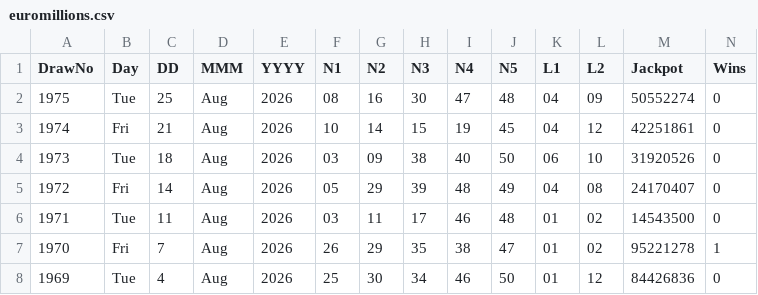
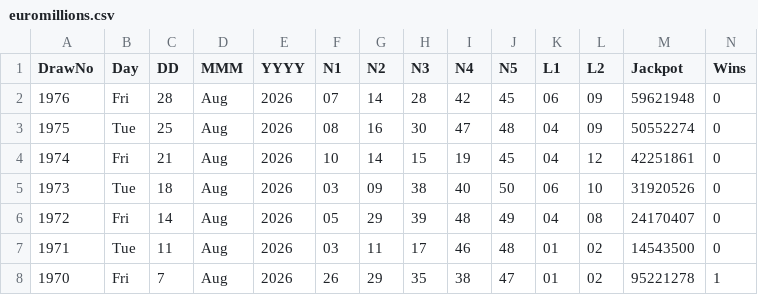
Before and after one commit to CostaCory/uk-lottery-dashboard, a CSV file: data/euromillions.csv, drawn as a sheet; only a part is shown; the shorter side is filled out with more unchanged rows.

Commit message:
Auto-update EuroMillions CSV

```diff
--- a/data/euromillions.csv
+++ b/data/euromillions.csv
@@ -1,2 +1,3 @@
 DrawNo,Day,DD,MMM,YYYY,N1,N2,N3,N4,N5,L1,L2,Jackpot,Wins
+1976,Fri,28,Aug,2026,07,14,28,42,45,06,09,59621948,0
 1975,Tue,25,Aug,2026,08,16,30,47,48,04,09,50552274,0
```
